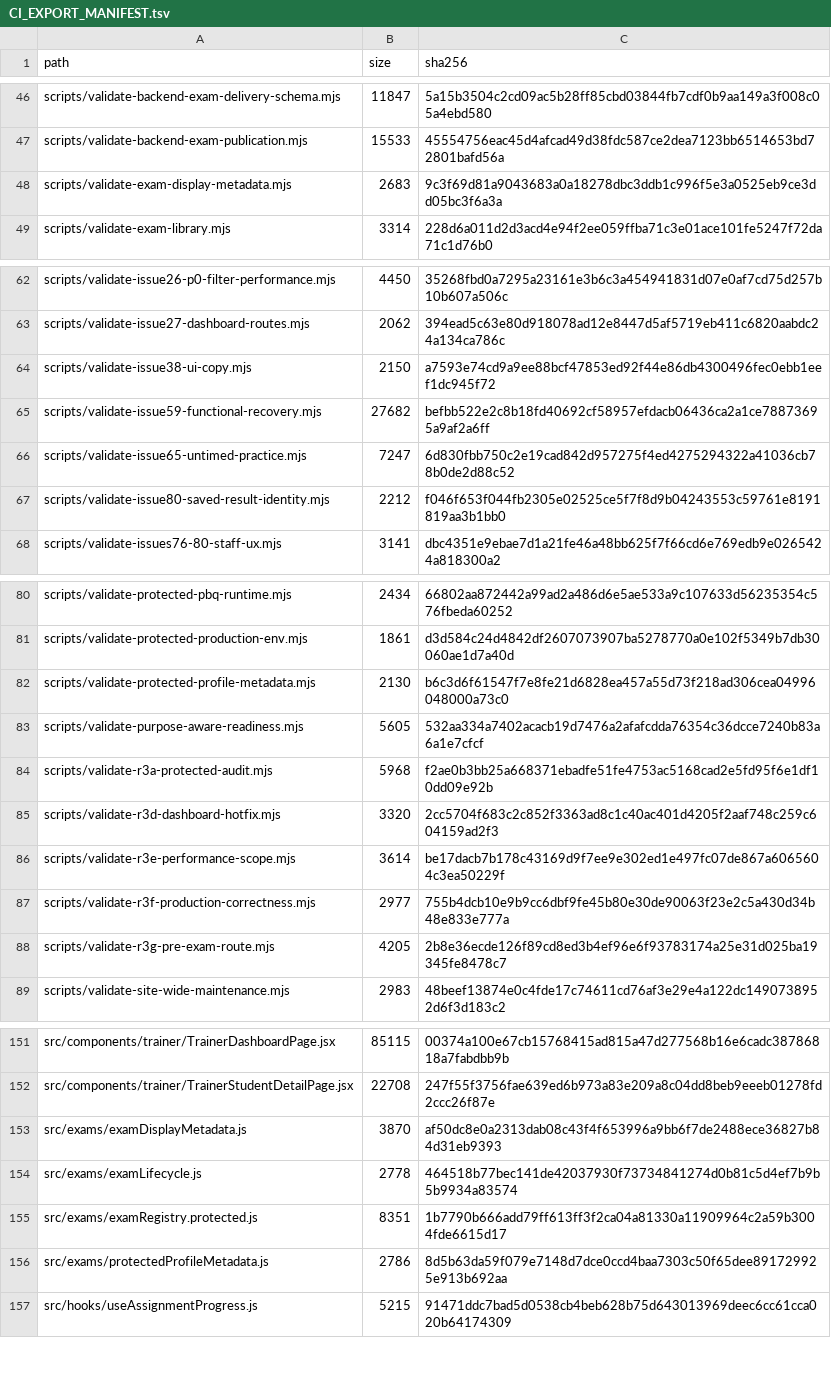
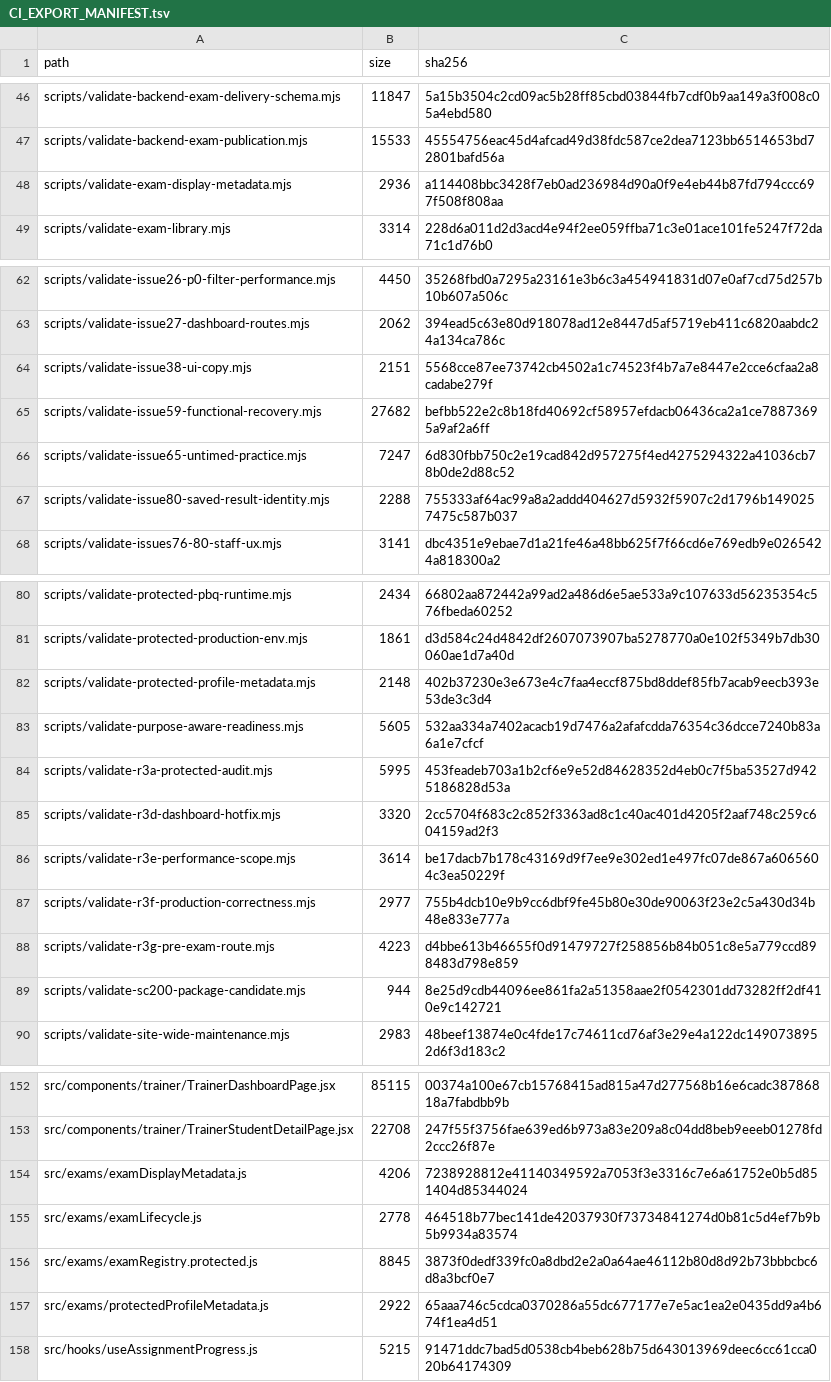
Before and after one commit to SAFFR0NM0NEY/cert-sim-platform-ci-public, a TSV file: CI_EXPORT_MANIFEST.tsv, drawn as a sheet; only a part is shown, gaps mark what is left out; the diff covers the shown part only.

Commit message:
ci: validate private source d318ecd31b5b

```diff
--- a/CI_EXPORT_MANIFEST.tsv
+++ b/CI_EXPORT_MANIFEST.tsv
@@ -47,3 +47,3 @@ scripts/validate-backend-exam-delivery-schema.mjs	11847	5a15b3504c2cd09ac5b28ff8
 scripts/validate-backend-exam-publication.mjs	15533	45554756eac45d4afcad49d38fdc587ce2dea7123bb6514653bd72801bafd56a
-scripts/validate-exam-display-metadata.mjs	2683	9c3f69d81a9043683a0a18278dbc3ddb1c996f5e3a0525eb9ce3dd05bc3f6a3a
+scripts/validate-exam-display-metadata.mjs	2936	a114408bbc3428f7eb0ad236984d90a0f9e4eb44b87fd794ccc697f508f808aa
 scripts/validate-exam-library.mjs	3314	228d6a011d2d3acd4e94f2ee059ffba71c3e01ace101fe5247f72da71c1d76b0
@@ -63,6 +63,6 @@ scripts/validate-issue26-p0-filter-performance.mjs	4450	35268fbd0a7295a23161e3b6
 scripts/validate-issue27-dashboard-routes.mjs	2062	394ead5c63e80d918078ad12e8447d5af5719eb411c6820aabdc24a134ca786c
-scripts/validate-issue38-ui-copy.mjs	2150	a7593e74cd9a9ee88bcf47853ed92f44e86db4300496fec0ebb1eef1dc945f72
+scripts/validate-issue38-ui-copy.mjs	2151	5568cce87ee73742cb4502a1c74523f4b7a7e8447e2cce6cfaa2a8cadabe279f
 scripts/validate-issue59-functional-recovery.mjs	27682	befbb522e2c8b18fd40692cf58957efdacb06436ca2a1ce78873695a9af2a6ff
 scripts/validate-issue65-untimed-practice.mjs	7247	6d830fbb750c2e19cad842d957275f4ed4275294322a41036cb78b0de2d88c52
-scripts/validate-issue80-saved-result-identity.mjs	2212	f046f653f044fb2305e02525ce5f7f8d9b04243553c59761e8191819aa3b1bb0
+scripts/validate-issue80-saved-result-identity.mjs	2288	755333af64ac99a8a2addd404627d5932f5907c2d1796b1490257475c587b037
 scripts/validate-issues76-80-staff-ux.mjs	3141	dbc4351e9ebae7d1a21fe46a48bb625f7f66cd6e769edb9e0265424a818300a2
@@ -81,5 +81,5 @@ scripts/validate-protected-pbq-runtime.mjs	2434	66802aa872442a99ad2a486d6e5ae533
 scripts/validate-protected-production-env.mjs	1861	d3d584c24d4842df2607073907ba5278770a0e102f5349b7db30060ae1d7a40d
-scripts/validate-protected-profile-metadata.mjs	2130	b6c3d6f61547f7e8fe21d6828ea457a55d73f218ad306cea04996048000a73c0
+scripts/validate-protected-profile-metadata.mjs	2148	402b37230e3e673e4c7faa4eccf875bd8ddef85fb7acab9eecb393e53de3c3d4
 scripts/validate-purpose-aware-readiness.mjs	5605	532aa334a7402acacb19d7476a2afafcdda76354c36dcce7240b83a6a1e7cfcf
-scripts/validate-r3a-protected-audit.mjs	5968	f2ae0b3bb25a668371ebadfe51fe4753ac5168cad2e5fd95f6e1df10dd09e92b
+scripts/validate-r3a-protected-audit.mjs	5995	453feadeb703a1b2cf6e9e52d84628352d4eb0c7f5ba53527d9425186828d53a
 scripts/validate-r3d-dashboard-hotfix.mjs	3320	2cc5704f683c2c852f3363ad8c1c40ac401d4205f2aaf748c259c604159ad2f3
@@ -87,3 +87,4 @@ scripts/validate-r3e-performance-scope.mjs	3614	be17dacb7b178c43169d9f7ee9e302ed
 scripts/validate-r3f-production-correctness.mjs	2977	755b4dcb10e9b9cc6dbf9fe45b80e30de90063f23e2c5a430d34b48e833e777a
-scripts/validate-r3g-pre-exam-route.mjs	4205	2b8e36ecde126f89cd8ed3b4ef96e6f93783174a25e31d025ba19345fe8478c7
+scripts/validate-r3g-pre-exam-route.mjs	4223	d4bbe613b46655f0d91479727f258856b84b051c8e5a779ccd898483d798e859
+scripts/validate-sc200-package-candidate.mjs	944	8e25d9cdb44096ee861fa2a51358aae2f0542301dd73282ff2df410e9c142721
 scripts/validate-site-wide-maintenance.mjs	2983	48beef13874e0c4fde17c74611cd76af3e29e4a122dc1490738952d6f3d183c2
@@ -152,6 +153,6 @@ src/components/trainer/TrainerDashboardPage.jsx	85115	00374a100e67cb15768415ad81
 src/components/trainer/TrainerStudentDetailPage.jsx	22708	247f55f3756fae639ed6b973a83e209a8c04dd8beb9eeeb01278fd2ccc26f87e
-src/exams/examDisplayMetadata.js	3870	af50dc8e0a2313dab08c43f4f653996a9bb6f7de2488ece36827b84d31eb9393
+src/exams/examDisplayMetadata.js	4206	7238928812e41140349592a7053f3e3316c7e6a61752e0b5d851404d85344024
 src/exams/examLifecycle.js	2778	464518b77bec141de42037930f73734841274d0b81c5d4ef7b9b5b9934a83574
-src/exams/examRegistry.protected.js	8351	1b7790b666add79ff613ff3f2ca04a81330a11909964c2a59b3004fde6615d17
-src/exams/protectedProfileMetadata.js	2786	8d5b63da59f079e7148d7dce0ccd4baa7303c50f65dee891729925e913b692aa
+src/exams/examRegistry.protected.js	8845	3873f0dedf339fc0a8dbd2e2a0a64ae46112b80d8d92b73bbbcbc6d8a3bcf0e7
+src/exams/protectedProfileMetadata.js	2922	65aaa746c5cdca0370286a55dc677177e7e5ac1ea2e0435dd9a4b674f1ea4d51
 src/hooks/useAssignmentProgress.js	5215	91471ddc7bad5d0538cb4beb628b75d643013969deec6cc61cca020b64174309
```
Also changed, not shown: 9 edited cells elsewhere in this file, 11 other files.
